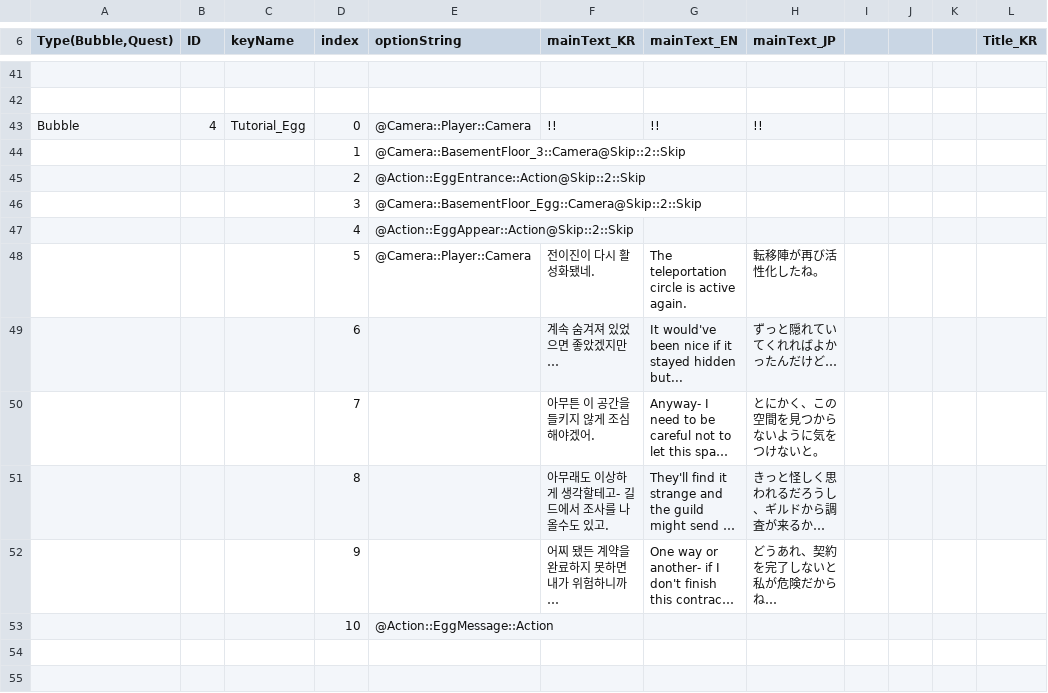
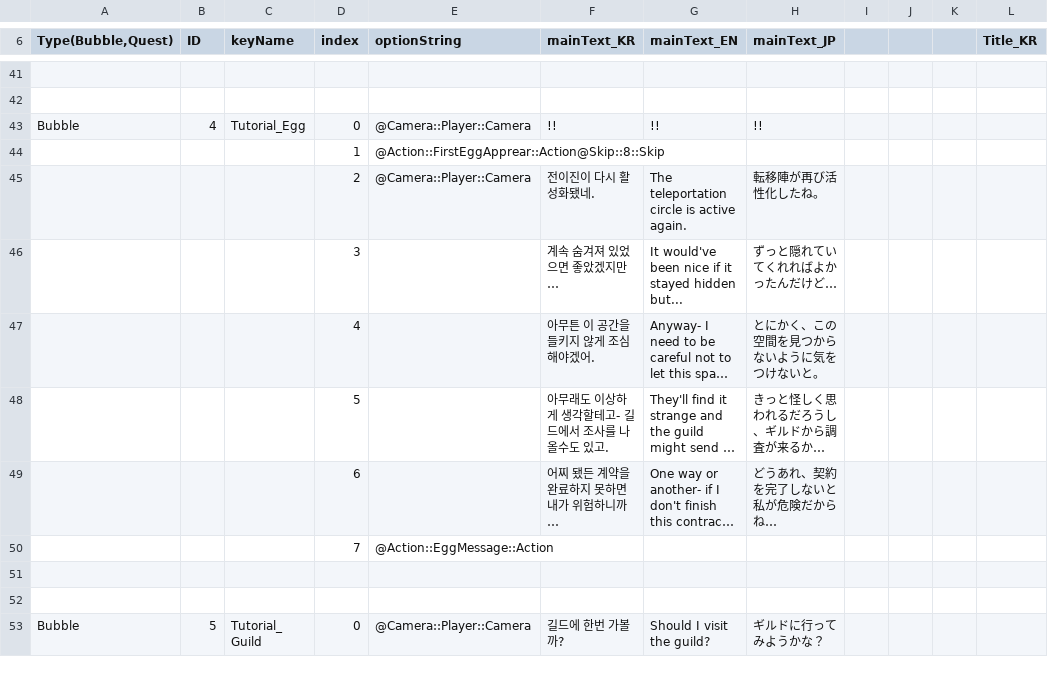
Before and after one commit to soos2075/Project_DM, a CSV file: DeongeonManagement/Assets/Data/Dialogue/Dialogue_Result.csv, drawn as a sheet; only a part is shown, gaps mark what is left out; the shorter side is filled out with more unchanged rows; long unchanged cells end in …; removed rows and columns are numbered as before the commit, all else as after; rows hold the shown columns only; the diff names each change by its address in the sheet, - before the commit and + after, or states it on an @@ line.

```diff
--- a/DeongeonManagement/Assets/Data/Dialogue/Dialogue_Result.csv
+++ b/DeongeonManagement/Assets/Data/Dialogue/Dialogue_Result.csv
-E44 (optionString): @Camera::BasementFloor_3::Camera@Skip::2::Skip
+E44 (optionString): @Action::FirstEggApprear::Action@Skip::8::Skip
-row 45:  |  |  | 2 | @Action::EggEntrance::Action@Skip::2::Skip
-row 46:  |  |  | 3 | @Camera::BasementFloor_Egg::Camera@Skip::2::Skip
-row 47:  |  |  | 4 | @Action::EggAppear::Action@Skip::2::Skip
-D45 (index): 5
+D45 (index): 2
-D46 (index): 6
+D46 (index): 3
-D47 (index): 7
+D47 (index): 4
-D48 (index): 8
+D48 (index): 5
-D49 (index): 9
+D49 (index): 6
-D50 (index): 10
+D50 (index): 7
```
Also changed, not shown: DeongeonManagement/Assets/Data/Object/Object_Result.csv, 31 other files.
